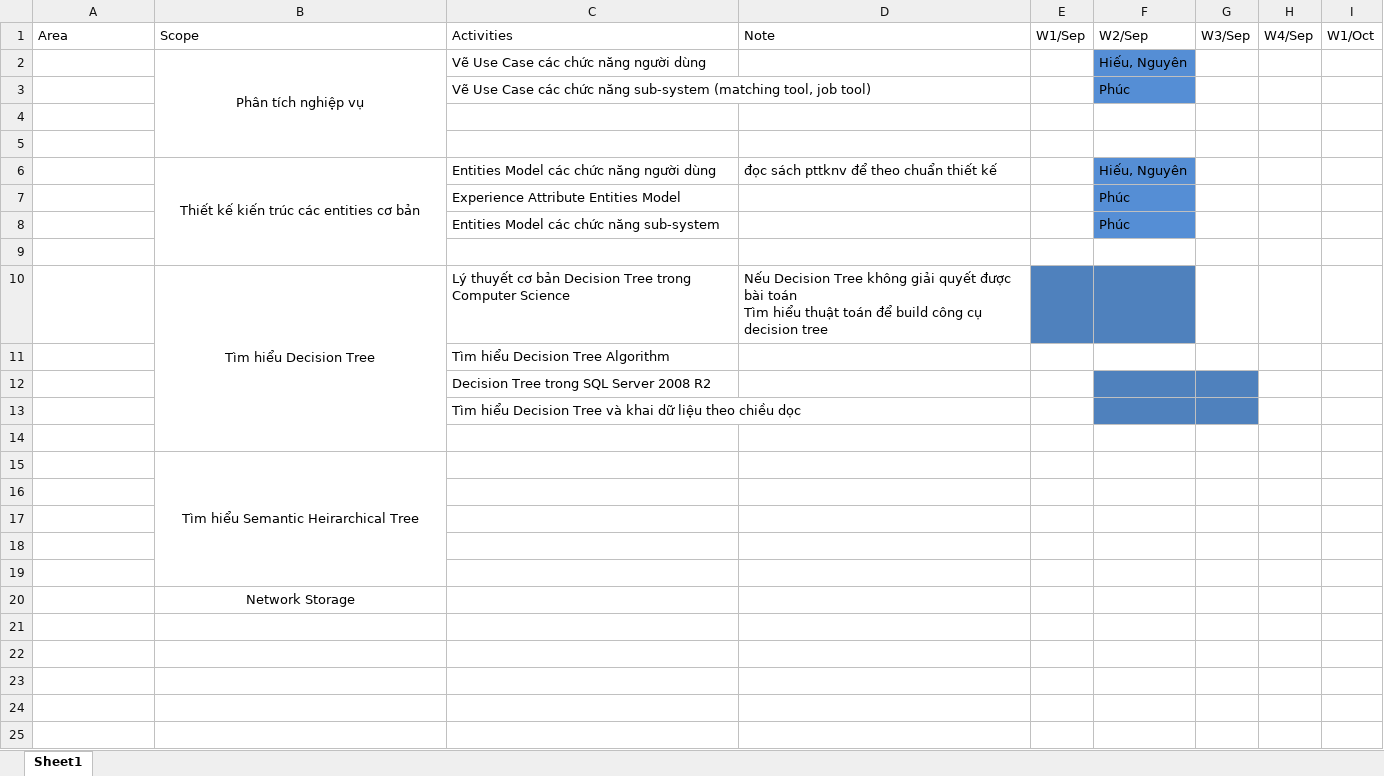
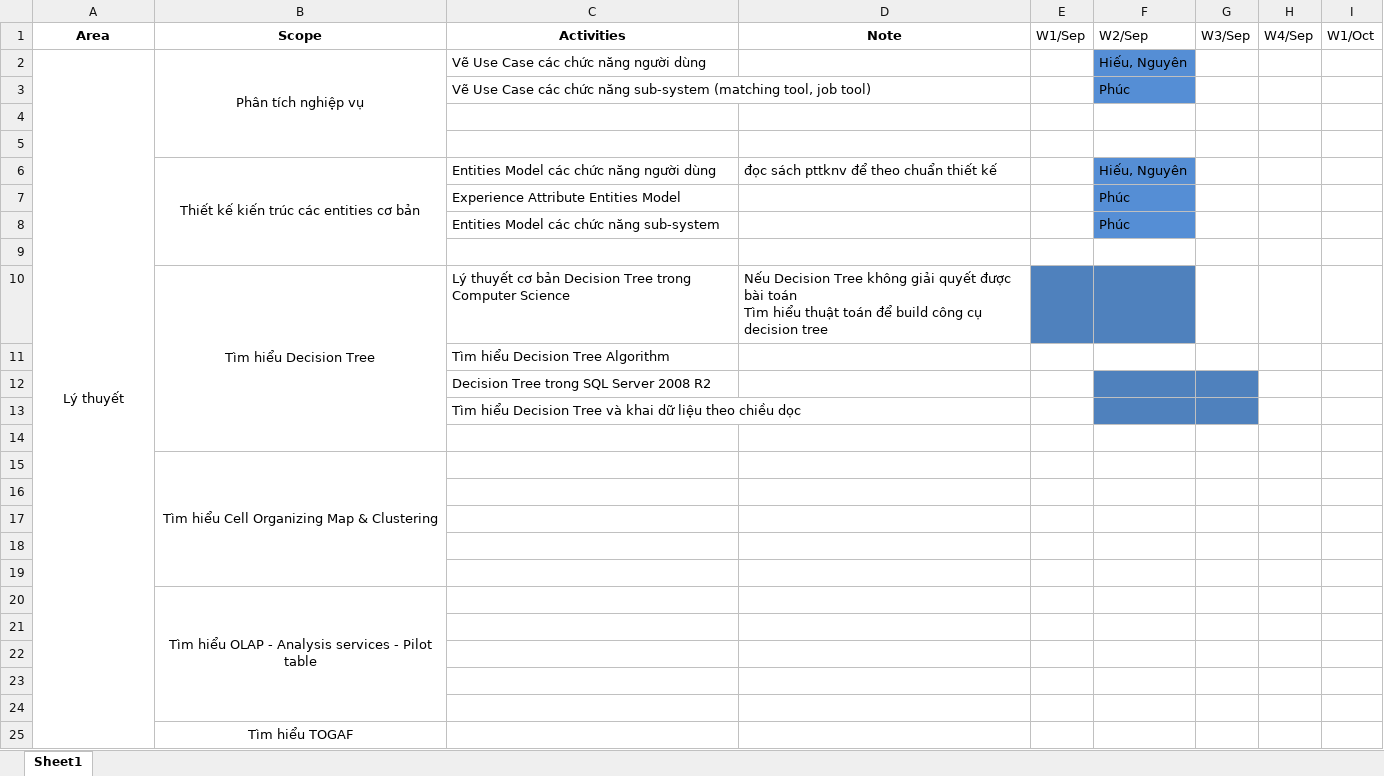
Before and after one commit to khanhduy94/jobzoom, an Excel workbook: Management/Project Management.xlsx, sheet Sheet1, drawn as a sheet; only a part is shown; values as stored, in another font and other column widths than the file's, no borders; rows hold the shown columns only; the diff names each change by its address in the sheet, - before the commit and + after, or states it on an @@ line.

```diff
--- a/Management/Project Management.xlsx (sheet Sheet1)
+++ b/Management/Project Management.xlsx (sheet Sheet1)
@@ A1:D1 bold: off → on, alignment: left → center @@
-A2 (Area): (empty)
+A2 (Area): Lý thuyết
+A2:A25 merged
-B15 (Scope): Tìm hiểu Semantic Heirarchical Tree
+B15 (Scope): Tìm hiểu Cell Organizing Map & Clustering
-B20 (Scope): Network Storage
+B20 (Scope): Tìm hiểu OLAP - Analysis services - Pilot table
+B20:B24 merged
+row 21: (empty)
+row 22: (empty)
+row 23: (empty)
+row 24: (empty)
+row 25:  | Tìm hiểu TOGAF
```
